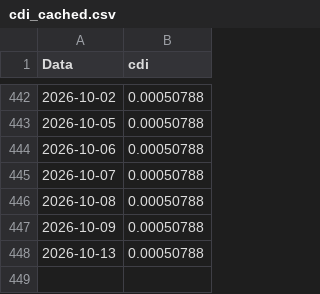
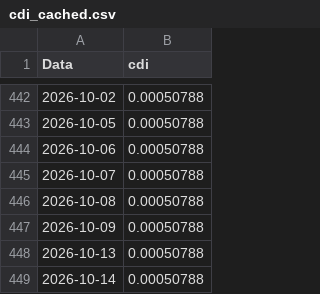
Before and after one commit to AFINVEST/Projeto-Gestao-Risco, a CSV file: Dados/cdi_cached.csv, drawn as a sheet; only a part is shown, gaps mark what is left out.

```diff
--- a/Dados/cdi_cached.csv
+++ b/Dados/cdi_cached.csv
@@ -448 +448,2 @@ Data,cdi
 2026-10-13,0.00050788
+2026-10-14,0.00050788
```
Also changed, not shown: Dados/df_preco_de_ajuste_atual_completo.csv, Dados/df_valor_ajuste_contrato.csv, 10 other files.
